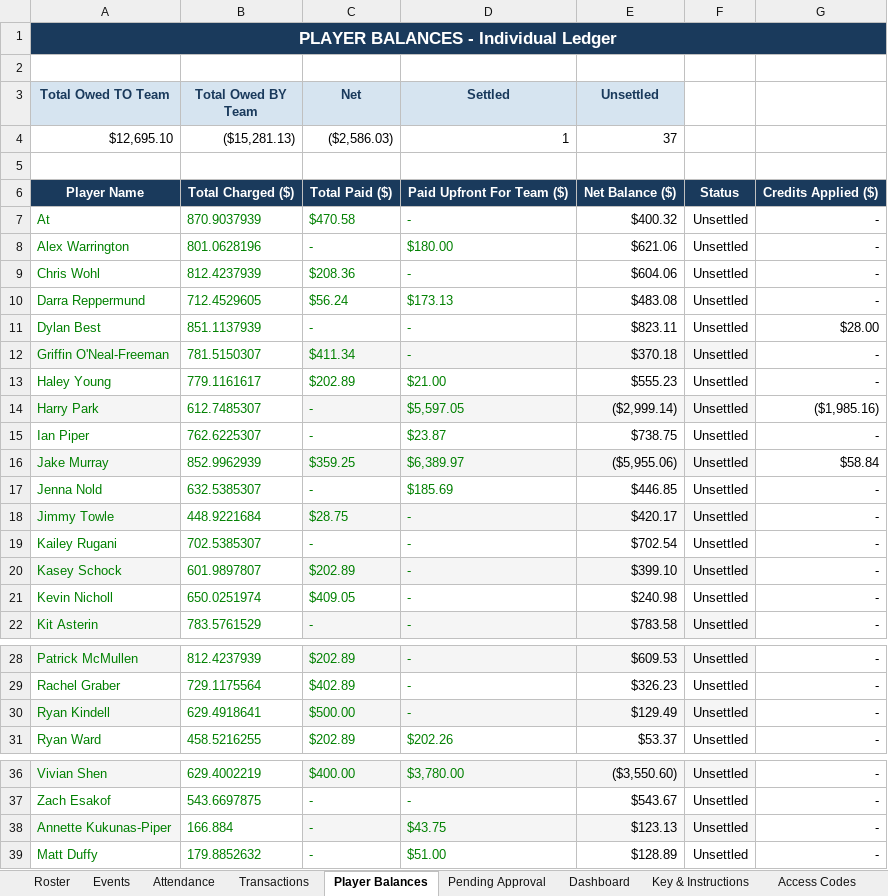
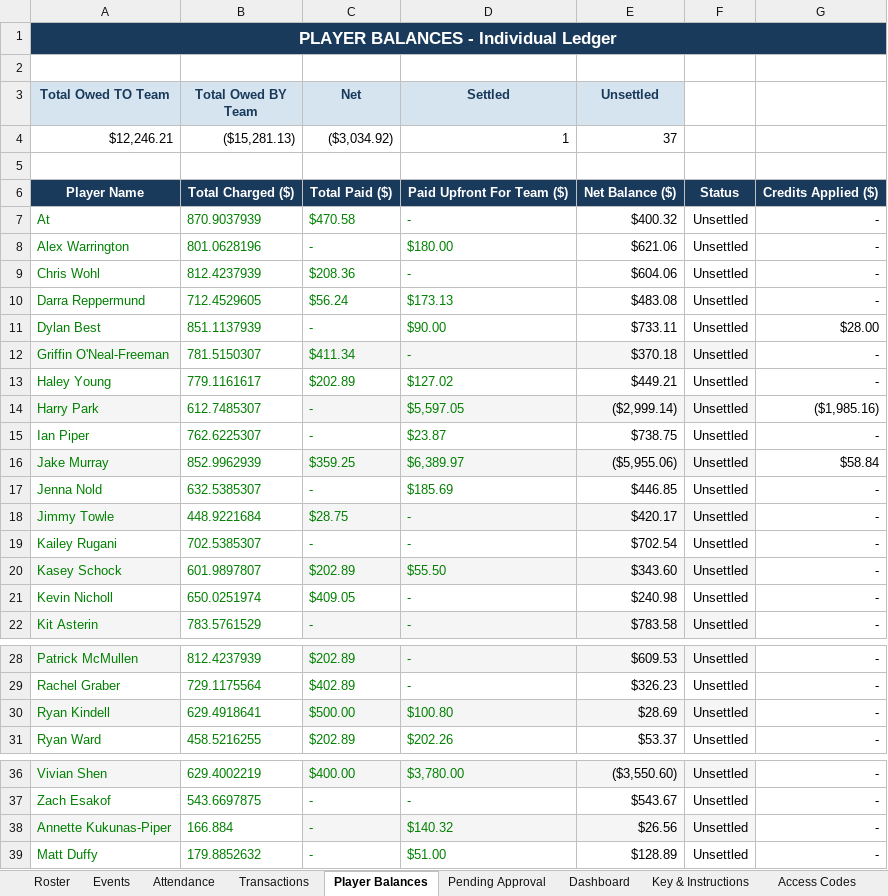
Before and after one commit to jakepmurray/port-finances-26, an Excel workbook: finance_data.xlsx, sheet Player Balances, drawn as a sheet; only a part is shown, gaps mark what is left out; values as stored, in another font and other column widths than the file's, no borders; charts and pictures not drawn; the diff names each change by its address in the sheet, - before the commit and + after, or states it on an @@ line.

Commit message:
fixing names for car fees

```diff
--- a/finance_data.xlsx (sheet Player Balances)
+++ b/finance_data.xlsx (sheet Player Balances)
-A4 (Total Owed TO Team): $12,695.10
+A4 (Total Owed TO Team): $12,246.21
-C4 (Net): ($2,586.03)
+C4 (Net): ($3,034.92)
-D11 (Settled): -
+D11 (Settled): $90.00
-E11 (Unsettled): $823.11
+E11 (Unsettled): $733.11
-D13 (Settled): $21.00
+D13 (Settled): $127.02
-E13 (Unsettled): $555.23
+E13 (Unsettled): $449.21
-D20 (Settled): -
+D20 (Settled): $55.50
-E20 (Unsettled): $399.10
+E20 (Unsettled): $343.60
-D30 (Settled): -
+D30 (Settled): $100.80
-E30 (Unsettled): $129.49
+E30 (Unsettled): $28.69
-D38 (Settled): $43.75
+D38 (Settled): $140.32
-E38 (Unsettled): $123.13
+E38 (Unsettled): $26.56
```
Also changed, not shown: sheet Transactions.
